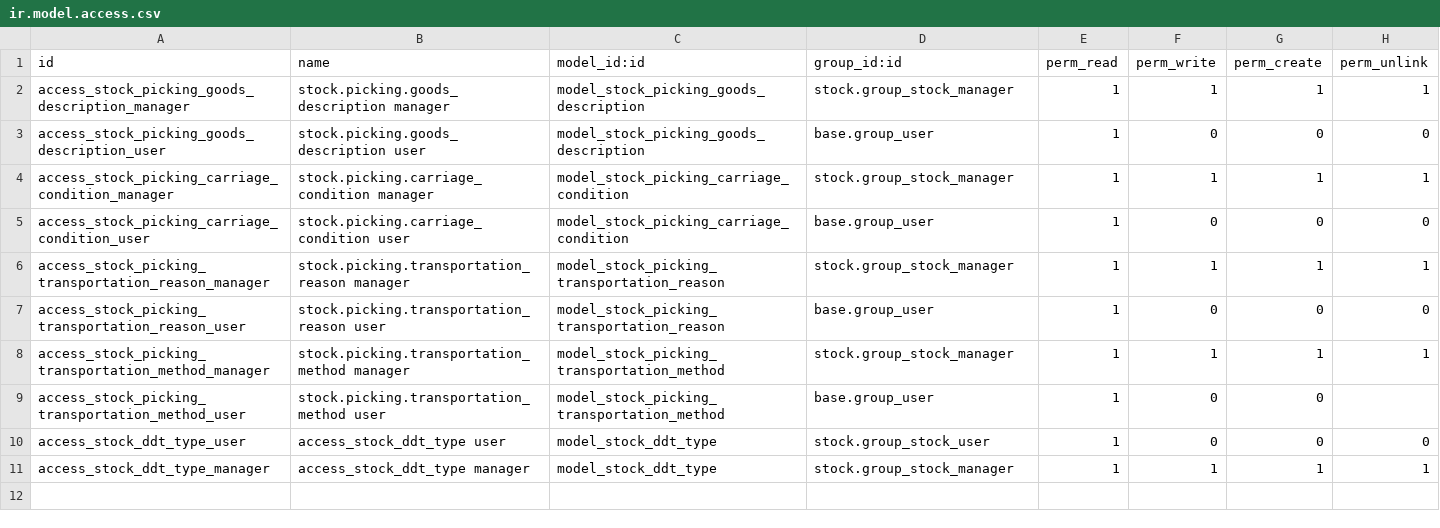
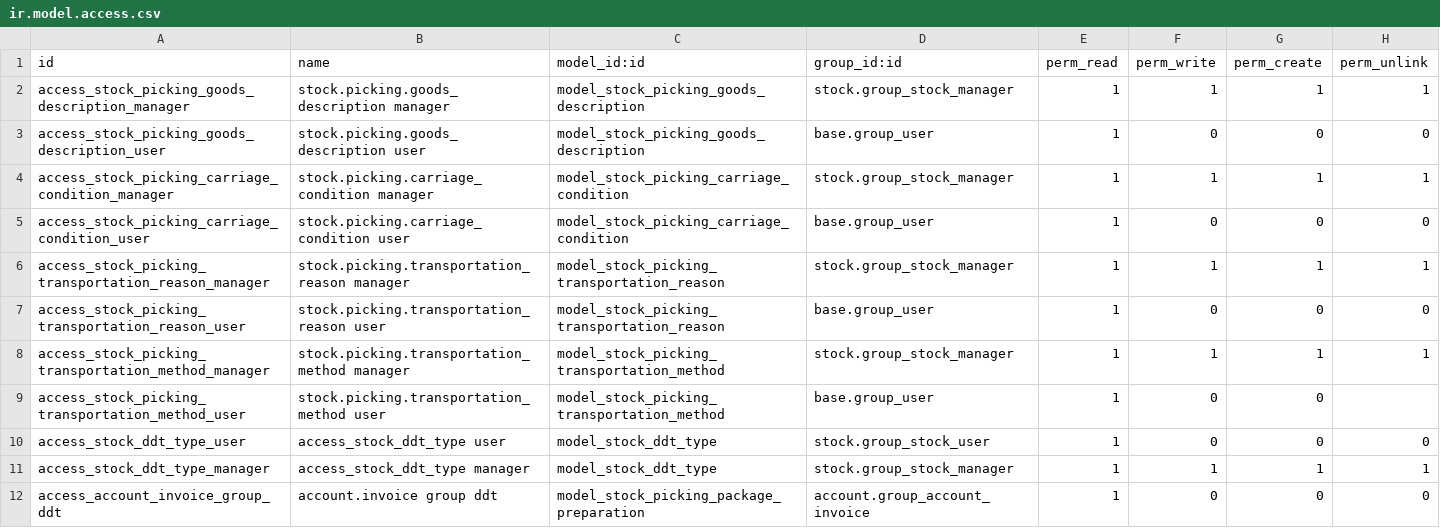
Before and after one commit to OCA/l10n-italy, a CSV file: l10n_it_ddt/security/ir.model.access.csv, drawn as a sheet; the diff names each change by its address in the sheet, - before the commit and + after, or states it on an @@ line.

Commit message:
FIX l10n_it_ddt: accessing to invoice without inventory permissions
Steps:

 - Install l10n_it_ddt
 - Create an invoice
 - Create a new user without inventory permissions
 - Log in with the new user and open the invoice

Get access error

```diff
--- a/l10n_it_ddt/security/ir.model.access.csv
+++ b/l10n_it_ddt/security/ir.model.access.csv
+row 12: access_account_invoice_group_ddt | account.invoice group ddt | model_stock_picking_package_preparation | account.group_account_invoice | 1 | 0 | 0 | 0
```
